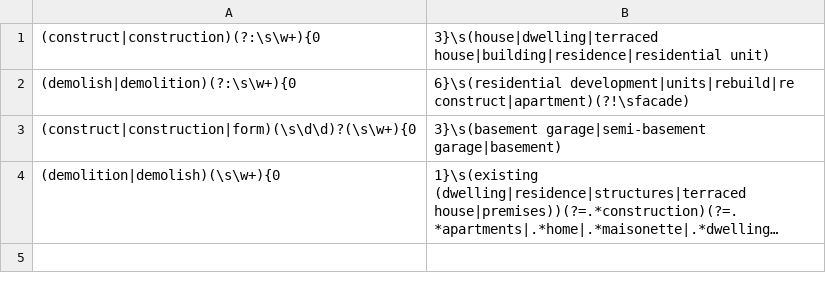
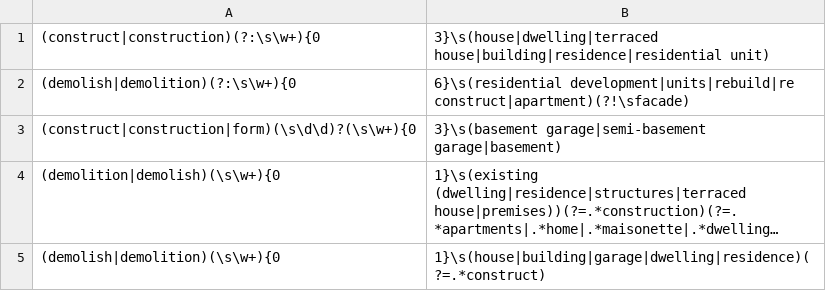
Before and after one commit to justinschembri/nlp4ged, a CSV file: nlp4ged/regex/regex_list.csv, drawn as a sheet; long unchanged cells end in …; the diff names each change by its address in the sheet, - before the commit and + after, or states it on an @@ line.

```diff
--- a/nlp4ged/regex/regex_list.csv
+++ b/nlp4ged/regex/regex_list.csv
+row 5: (demolish|demolition)(\s\w+){0 | 1}\s(house|building|garage|dwelling|residence)(?=.*construct)
```
Also changed, not shown: 2 other files.
